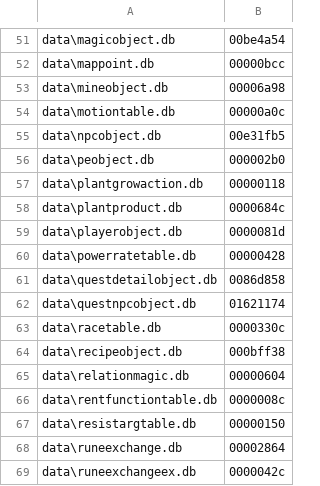
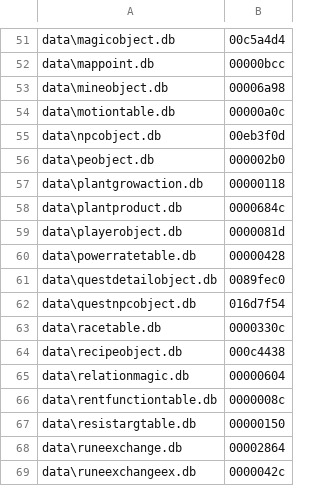
Before and after one commit to McBen/FDB_Extractor2, a CSV file: field_def/db_crc.csv, drawn as a sheet; only a part is shown, gaps mark what is left out; the diff covers the shown part only; the diff names each change by its address in the sheet, - before the commit and + after, or states it on an @@ line.

```diff
--- a/field_def/db_crc.csv
+++ b/field_def/db_crc.csv
-B51: 00be4a54
+B51: 00c5a4d4
-B55: 00e31fb5
+B55: 00eb3f0d
-B61: 0086d858
+B61: 0089fec0
-B62: 01621174
+B62: 016d7f54
-B64: 000bff38
+B64: 000c4438
```
Also changed, not shown: 21 edited cells elsewhere in this file, 1 other file.
